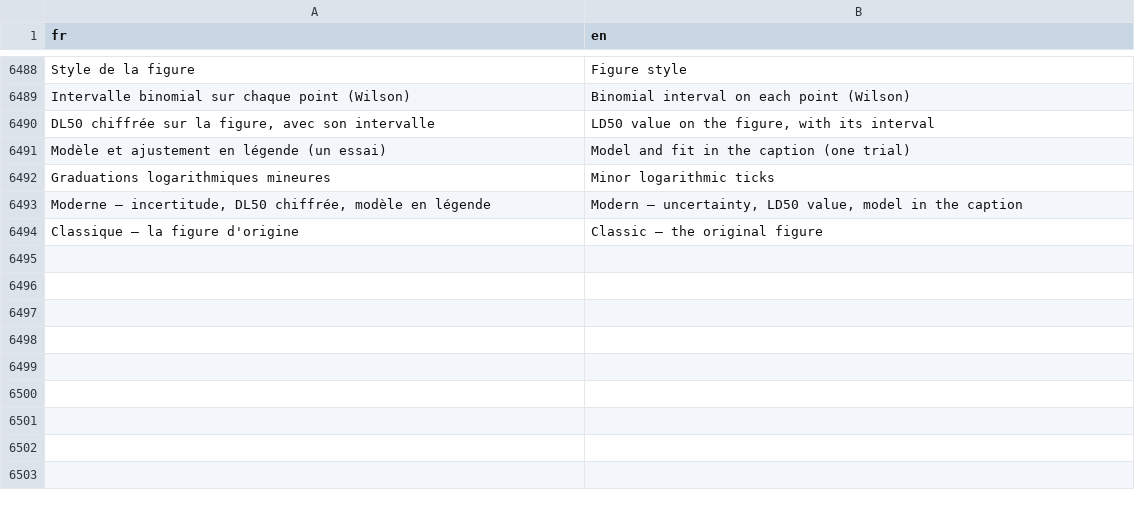
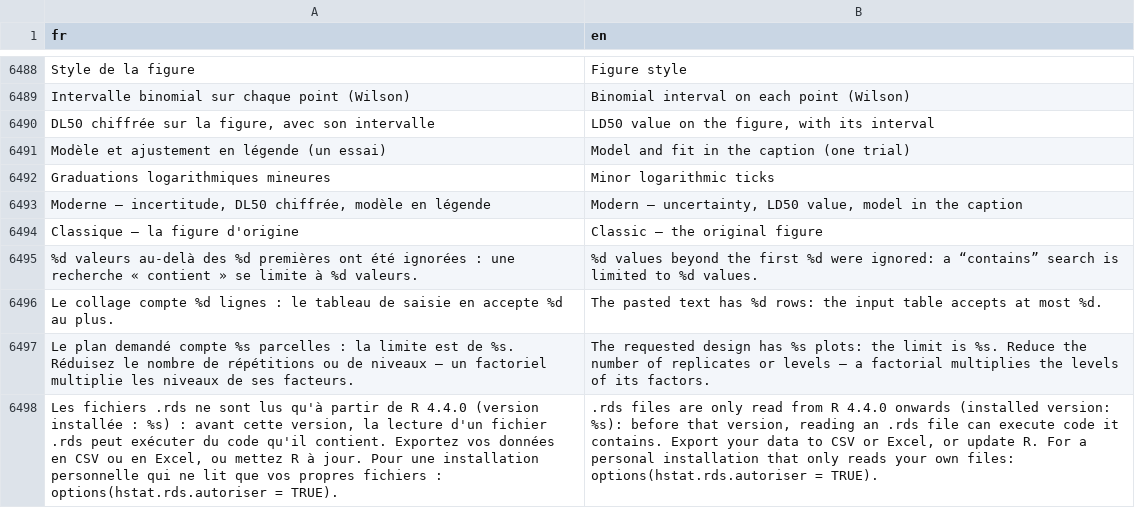
Before and after one commit to houphouet/hstat, a CSV file: inst/app/i18n/fr-en.csv, drawn as a sheet; only a part is shown, gaps mark what is left out; the diff names each change by its address in the sheet, - before the commit and + after, or states it on an @@ line.

```diff
--- a/inst/app/i18n/fr-en.csv
+++ b/inst/app/i18n/fr-en.csv
+row 6495: %d valeurs au-delà des %d premières ont été ignorées : une recherche « contient » se limite à %d valeurs. | %d values beyond the first %d were ignored: a “contains” search is limited to %d values.
+row 6496: Le collage compte %d lignes : le tableau de saisie en accepte %d au plus. | The pasted text has %d rows: the input table accepts at most %d.
+row 6497: Le plan demandé compte %s parcelles : la limite est de %s. Réduisez le nombre de répétitions ou de niveaux — un factoriel multiplie les niveaux de ses facteurs. | The requested design has %s plots: the limit is %s. Reduce the number of replicates or levels — a factorial multiplies the levels of its factors.
+row 6498: Les fichiers .rds ne sont lus qu'à partir de R 4.4.0 (version installée : %s) : avant cette version, la lecture d'un fichier .rds peut exécuter du code qu'il contient. Exportez vos données en CSV ou en Excel, ou mettez R à jour. Pour une installation personnelle qui ne lit que vos propres fichiers : options(hstat.rds.autoriser = TRUE). | .rds files are only read from R 4.4.0 onwards (installed version: %s): before that version, reading an .rds file can execute code it contains. Export your data to CSV or Excel, or update R. For a personal installation that only reads your own files: options(hstat.rds.autoriser = TRUE).
```
Also changed, not shown: 18 other files.
